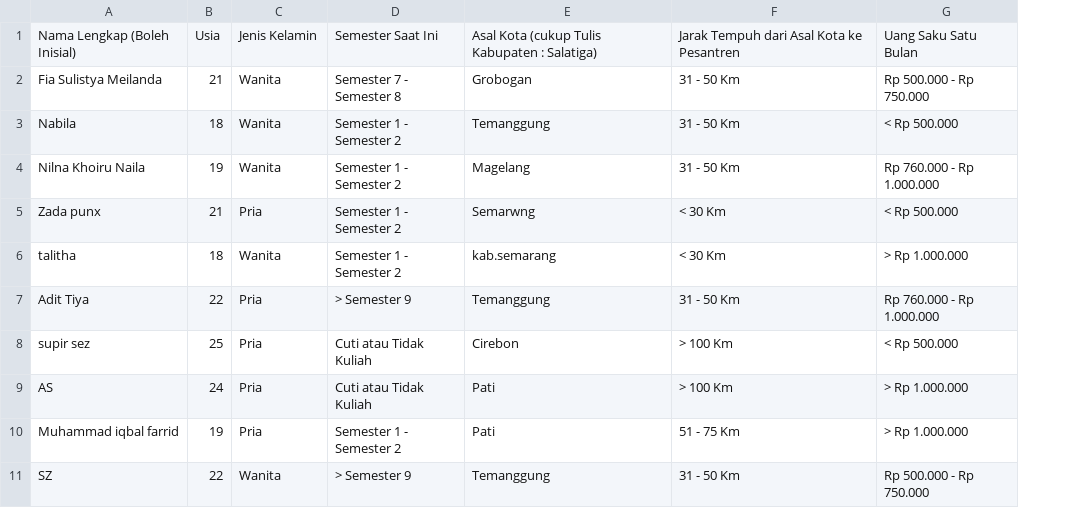
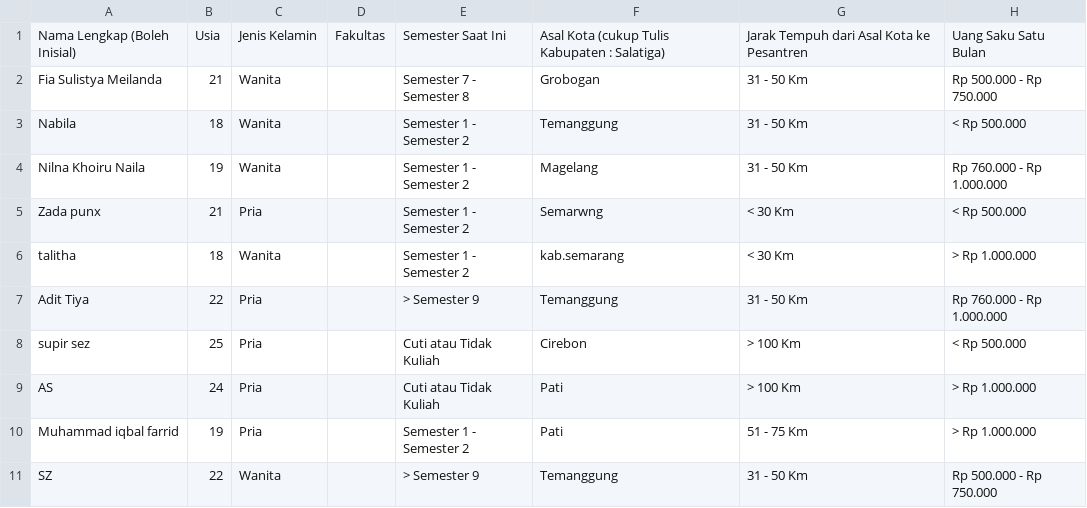
Before and after one commit to FTRHOST/bot-gform, a CSV file: template_kuisioner.csv, drawn as a sheet; only a part is shown; the diff names each change by its address in the sheet, - before the commit and + after, or states it on an @@ line.

Commit message:
feat: handle empty optional fields (e.g. Fakultas) from CSV gracefully

```diff
--- a/template_kuisioner.csv
+++ b/template_kuisioner.csv
+column D, row 1: Fakultas
```
Also changed, not shown: 1 other file.
